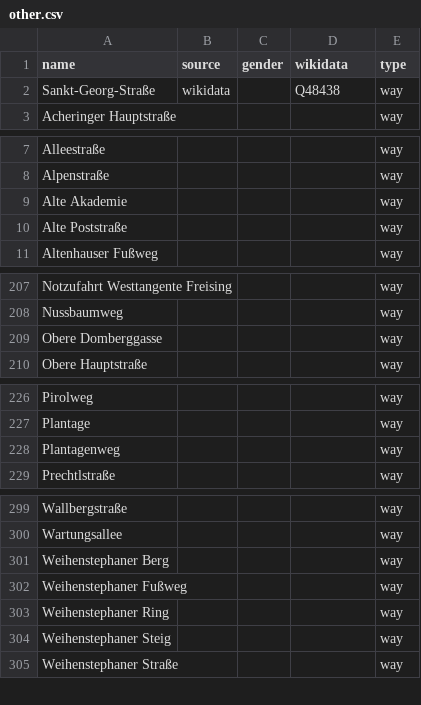
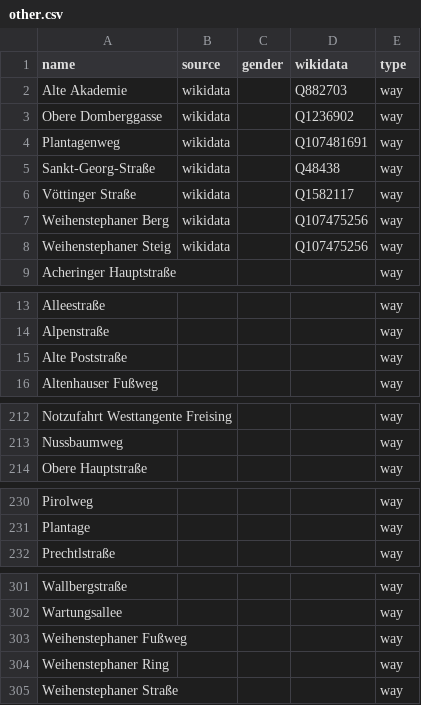
Before and after one commit to EqualStreetNames/equalstreetnames-freising, a CSV file: data/other.csv, drawn as a sheet; only a part is shown, gaps mark what is left out; removed rows and columns are numbered as before the commit, all else as after; the diff covers the shown part only; the diff names each change by its address in the sheet, - before the commit and + after, or states it on an @@ line.

```diff
--- a/data/other.csv
+++ b/data/other.csv
+row 2: Alte Akademie | wikidata |  | Q882703 | way
+row 3: Obere Domberggasse | wikidata |  | Q1236902 | way
+row 4: Plantagenweg | wikidata |  | Q107481691 | way
+row 6: Vöttinger Straße | wikidata |  | Q1582117 | way
+row 7: Weihenstephaner Berg | wikidata |  | Q107475256 | way
+row 8: Weihenstephaner Steig | wikidata |  | Q107475256 | way
-row 9: Alte Akademie |  |  |  | way
-row 209: Obere Domberggasse |  |  |  | way
-row 228: Plantagenweg |  |  |  | way
-row 301: Weihenstephaner Berg |  |  |  | way
-row 304: Weihenstephaner Steig |  |  |  | way
```
Also changed, not shown: 1 removed row elsewhere in this file, 2 other files.
